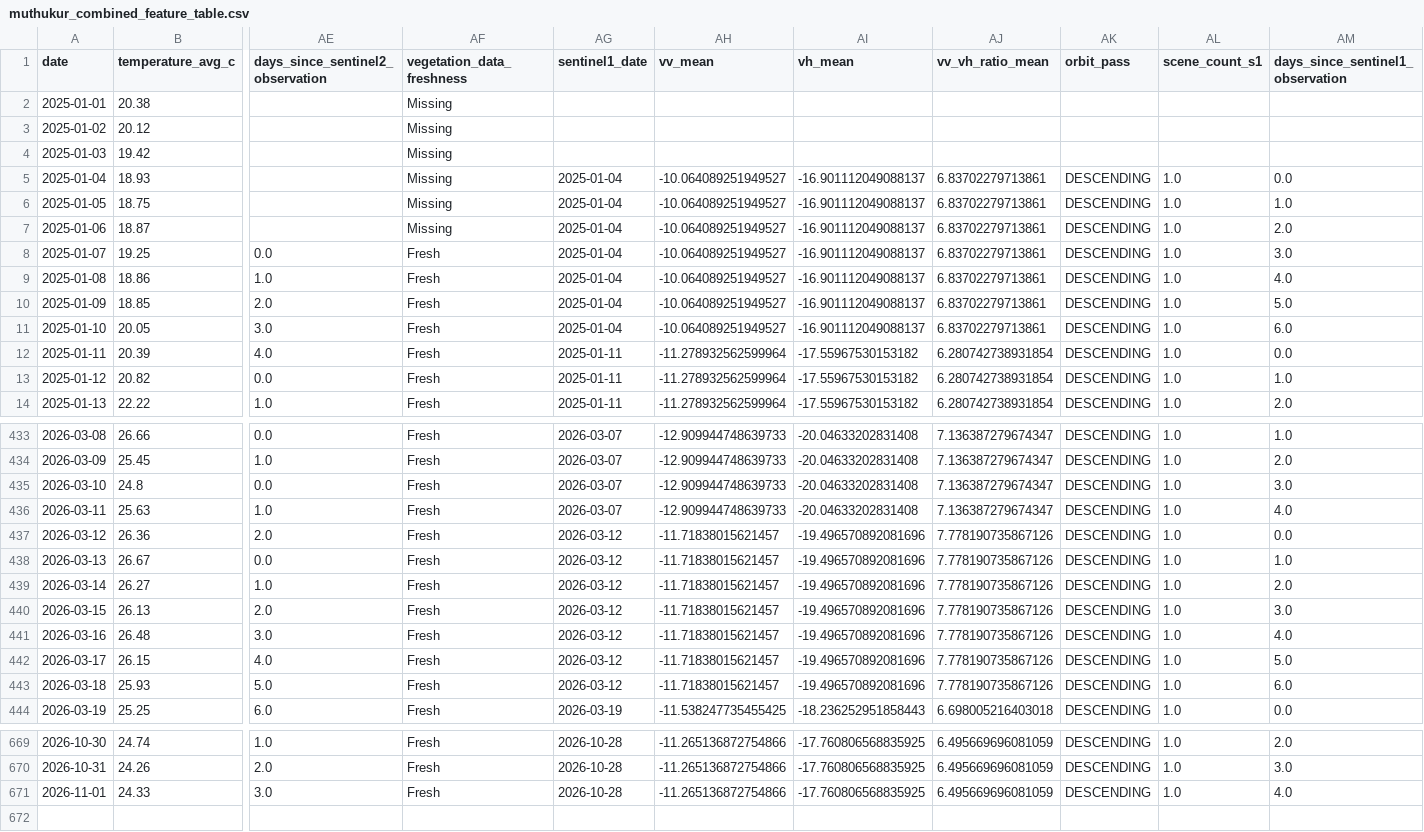
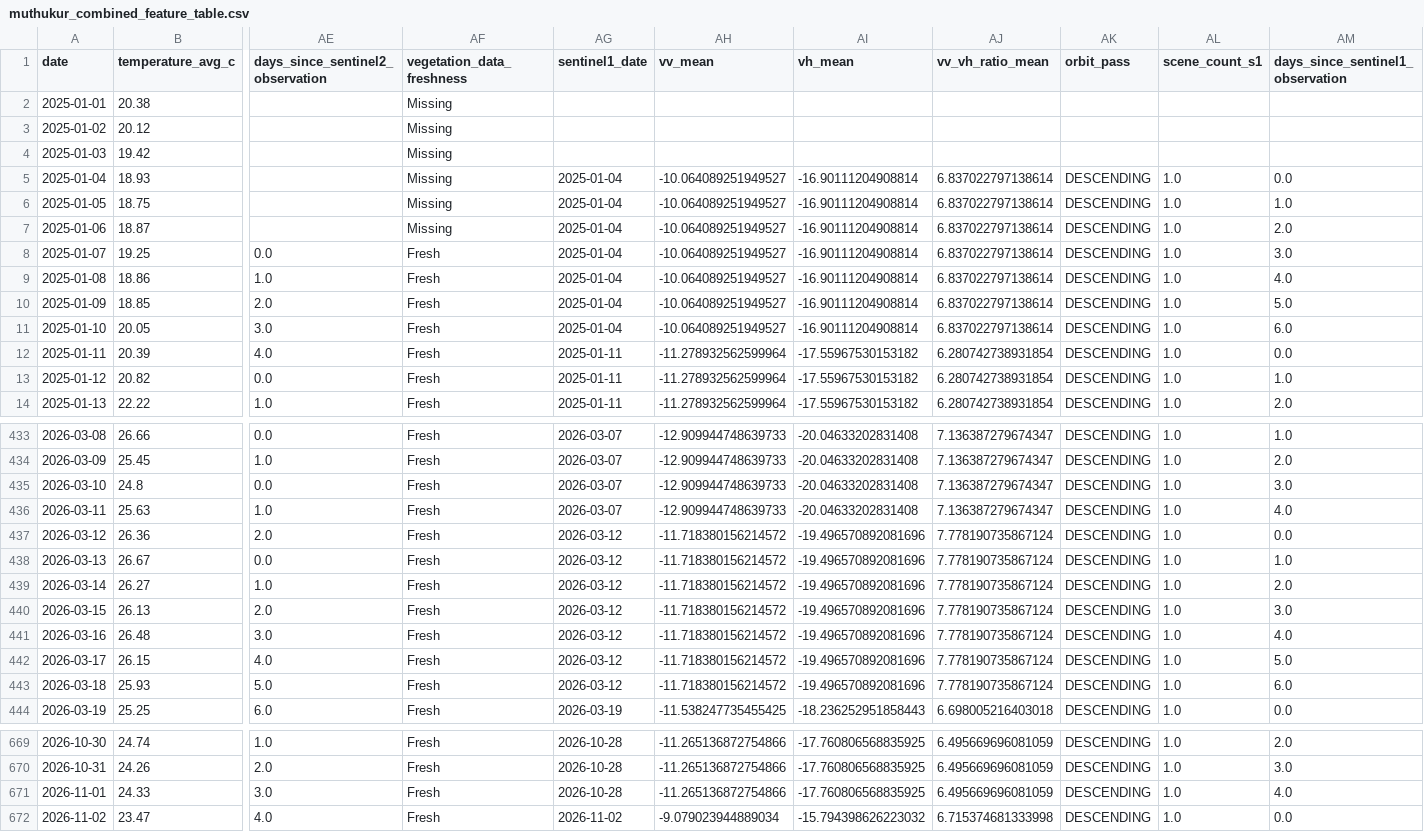
Before and after one commit to vanaprashanth/mango-digital-twin, a CSV file: data/processed/muthukur_combined_feature_table.csv, drawn as a sheet; only a part is shown, gaps mark what is left out; rows hold the shown columns only; the diff covers the shown part only; the diff names each change by its address in the sheet, - before the commit and + after, or states it on an @@ line.

```diff
--- a/data/processed/muthukur_combined_feature_table.csv
+++ b/data/processed/muthukur_combined_feature_table.csv
-AI5:AI11 (vh_mean): -16.901112049088137
+AI5:AI11 (vh_mean): -16.90111204908814
-AJ5:AJ11 (vv_vh_ratio_mean): 6.83702279713861
+AJ5:AJ11 (vv_vh_ratio_mean): 6.837022797138614
-AH437:AH443 (vv_mean): -11.71838015621457
+AH437:AH443 (vv_mean): -11.718380156214572
-AJ437:AJ443 (vv_vh_ratio_mean): 7.778190735867126
+AJ437:AJ443 (vv_vh_ratio_mean): 7.778190735867124
+row 672: 2026-11-02 | 23.47 | 4.0 | Fresh | 2026-11-02 | -9.079023944889034 | -15.794398626223032 | 6.715374681333998 | DESCENDING | 1.0 | 0.0
```
Also changed, not shown: 20 edited cells elsewhere in this file, data/processed/muthukur_fao56_model_comparison.csv, data/processed/muthukur_fao56_phenology_water_balance.csv, 16 other files.
